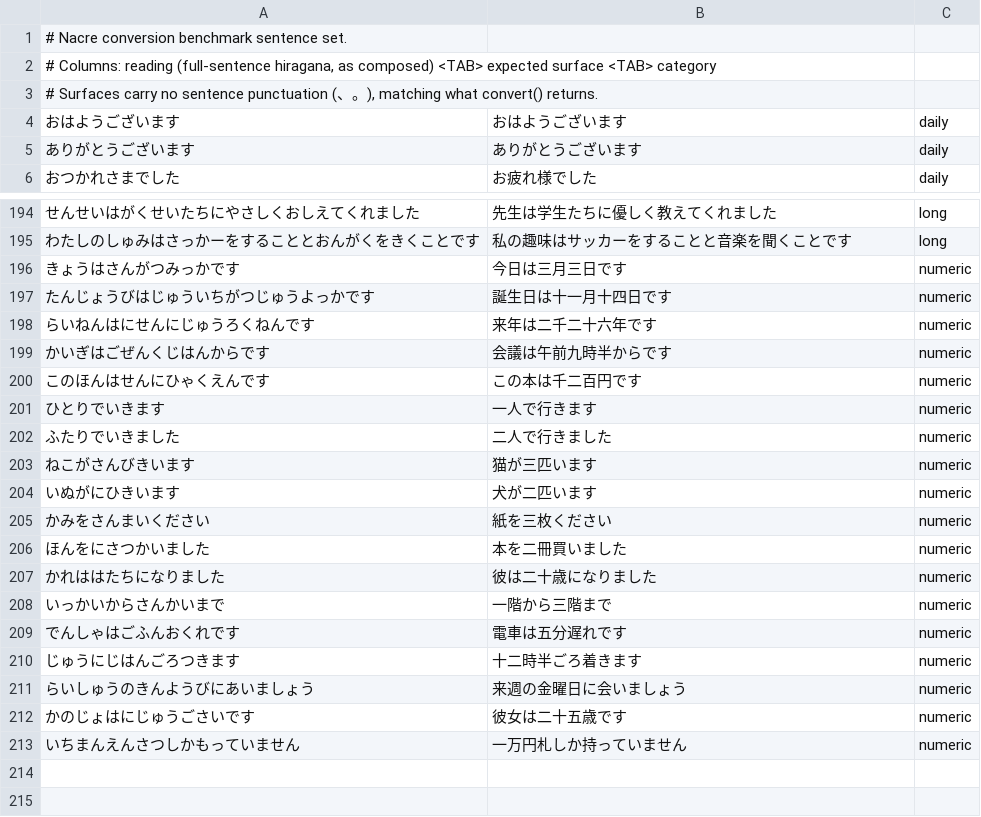
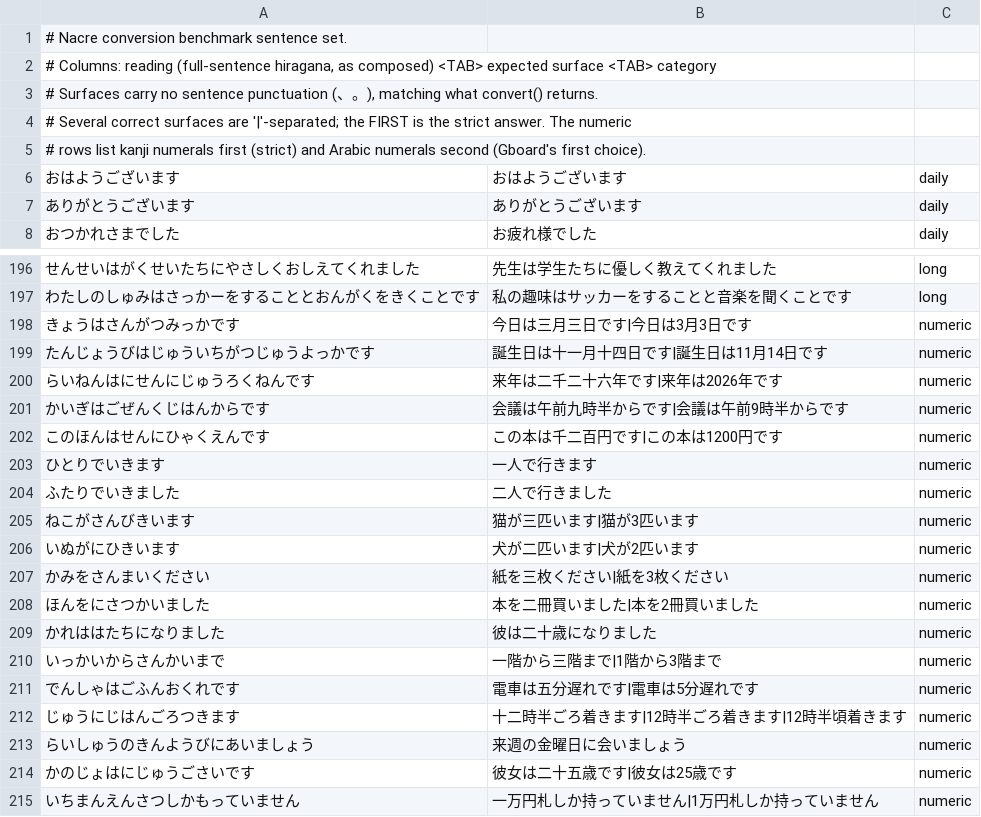
Before and after one commit to RYOITABASHI/Nacre, a TSV file: tools/benchmark/sentences.tsv, drawn as a sheet; only a part is shown, gaps mark what is left out.

```diff
--- a/tools/benchmark/sentences.tsv
+++ b/tools/benchmark/sentences.tsv
@@ -3,2 +3,4 @@
 # Surfaces carry no sentence punctuation (、。), matching what convert() returns.
+# Several correct surfaces are '|'-separated; the FIRST is the strict answer. The numeric
+# rows list kanji numerals first (strict) and Arabic numerals second (Gboard's first choice).
 おはようございます	おはようございます	daily
@@ -195,19 +197,19 @@
 わたしのしゅみはさっかーをすることとおんがくをきくことです	私の趣味はサッカーをすることと音楽を聞くことです	long
-きょうはさんがつみっかです	今日は三月三日です	numeric
-たんじょうびはじゅういちがつじゅうよっかです	誕生日は十一月十四日です	numeric
-らいねんはにせんにじゅうろくねんです	来年は二千二十六年です	numeric
-かいぎはごぜんくじはんからです	会議は午前九時半からです	numeric
-このほんはせんにひゃくえんです	この本は千二百円です	numeric
+きょうはさんがつみっかです	今日は三月三日です|今日は3月3日です	numeric
+たんじょうびはじゅういちがつじゅうよっかです	誕生日は十一月十四日です|誕生日は11月14日です	numeric
+らいねんはにせんにじゅうろくねんです	来年は二千二十六年です|来年は2026年です	numeric
+かいぎはごぜんくじはんからです	会議は午前九時半からです|会議は午前9時半からです	numeric
+このほんはせんにひゃくえんです	この本は千二百円です|この本は1200円です	numeric
 ひとりでいきます	一人で行きます	numeric
 ふたりでいきました	二人で行きました	numeric
-ねこがさんびきいます	猫が三匹います	numeric
-いぬがにひきいます	犬が二匹います	numeric
-かみをさんまいください	紙を三枚ください	numeric
-ほんをにさつかいました	本を二冊買いました	numeric
+ねこがさんびきいます	猫が三匹います|猫が3匹います	numeric
+いぬがにひきいます	犬が二匹います|犬が2匹います	numeric
+かみをさんまいください	紙を三枚ください|紙を3枚ください	numeric
+ほんをにさつかいました	本を二冊買いました|本を2冊買いました	numeric
 かれははたちになりました	彼は二十歳になりました	numeric
-いっかいからさんかいまで	一階から三階まで	numeric
-でんしゃはごふんおくれです	電車は五分遅れです	numeric
-じゅうにじはんごろつきます	十二時半ごろ着きます	numeric
+いっかいからさんかいまで	一階から三階まで|1階から3階まで	numeric
+でんしゃはごふんおくれです	電車は五分遅れです|電車は5分遅れです	numeric
+じゅうにじはんごろつきます	十二時半ごろ着きます|12時半ごろ着きます|12時半頃着きます	numeric
 らいしゅうのきんようびにあいましょう	来週の金曜日に会いましょう	numeric
-かのじょはにじゅうごさいです	彼女は二十五歳です	numeric
-いちまんえんさつしかもっていません	一万円札しか持っていません	numeric
+かのじょはにじゅうごさいです	彼女は二十五歳です|彼女は25歳です	numeric
+いちまんえんさつしかもっていません	一万円札しか持っていません|1万円札しか持っていません	numeric
```
Also changed, not shown: 12 other files.
